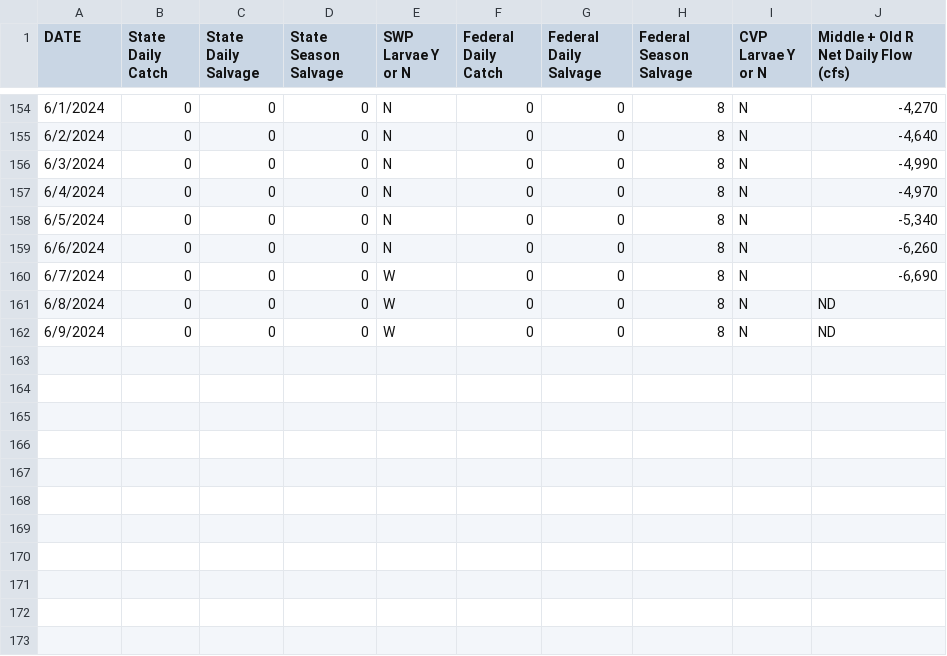
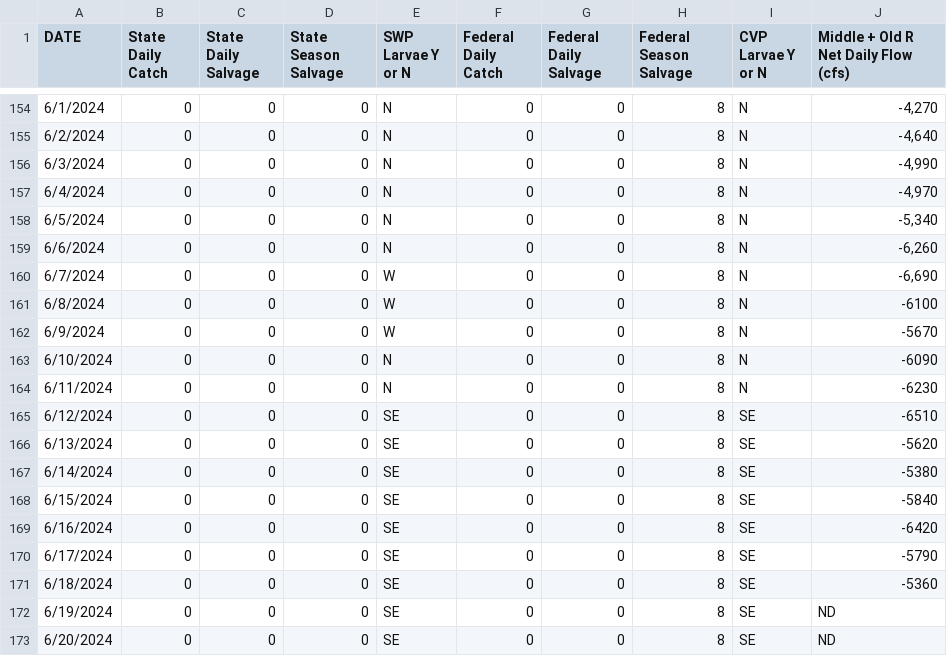
Before and after one commit to BDO-Science/omr_report_2024, a CSV file: LongfinSmelt/Data/Total.Salvage_2024.csv, drawn as a sheet; only a part is shown, gaps mark what is left out.

Commit message:
updated 20-mm and salvage plots with more available data

```diff
--- a/LongfinSmelt/Data/Total.Salvage_2024.csv
+++ b/LongfinSmelt/Data/Total.Salvage_2024.csv
@@ -160,3 +160,14 @@ DATE,State Daily Catch,State Daily Salvage,State Season Salvage,SWP Larvae Y or
 6/7/2024,0,0,0,W,0,0,8,N,"-6,690"
-6/8/2024,0,0,0,W,0,0,8,N,ND
-6/9/2024,0,0,0,W,0,0,8,N,ND
+6/8/2024,0,0,0,W,0,0,8,N,-6100
+6/9/2024,0,0,0,W,0,0,8,N,-5670
+6/10/2024,0,0,0,N,0,0,8,N,-6090
+6/11/2024,0,0,0,N,0,0,8,N,-6230
+6/12/2024,0,0,0,SE,0,0,8,SE,-6510
+6/13/2024,0,0,0,SE,0,0,8,SE,-5620
+6/14/2024,0,0,0,SE,0,0,8,SE,-5380
+6/15/2024,0,0,0,SE,0,0,8,SE,-5840
+6/16/2024,0,0,0,SE,0,0,8,SE,-6420
+6/17/2024,0,0,0,SE,0,0,8,SE,-5790
+6/18/2024,0,0,0,SE,0,0,8,SE,-5360
+6/19/2024,0,0,0,SE,0,0,8,SE,ND
+6/20/2024,0,0,0,SE,0,0,8,SE,ND
```
Also changed, not shown: 6 other files.
